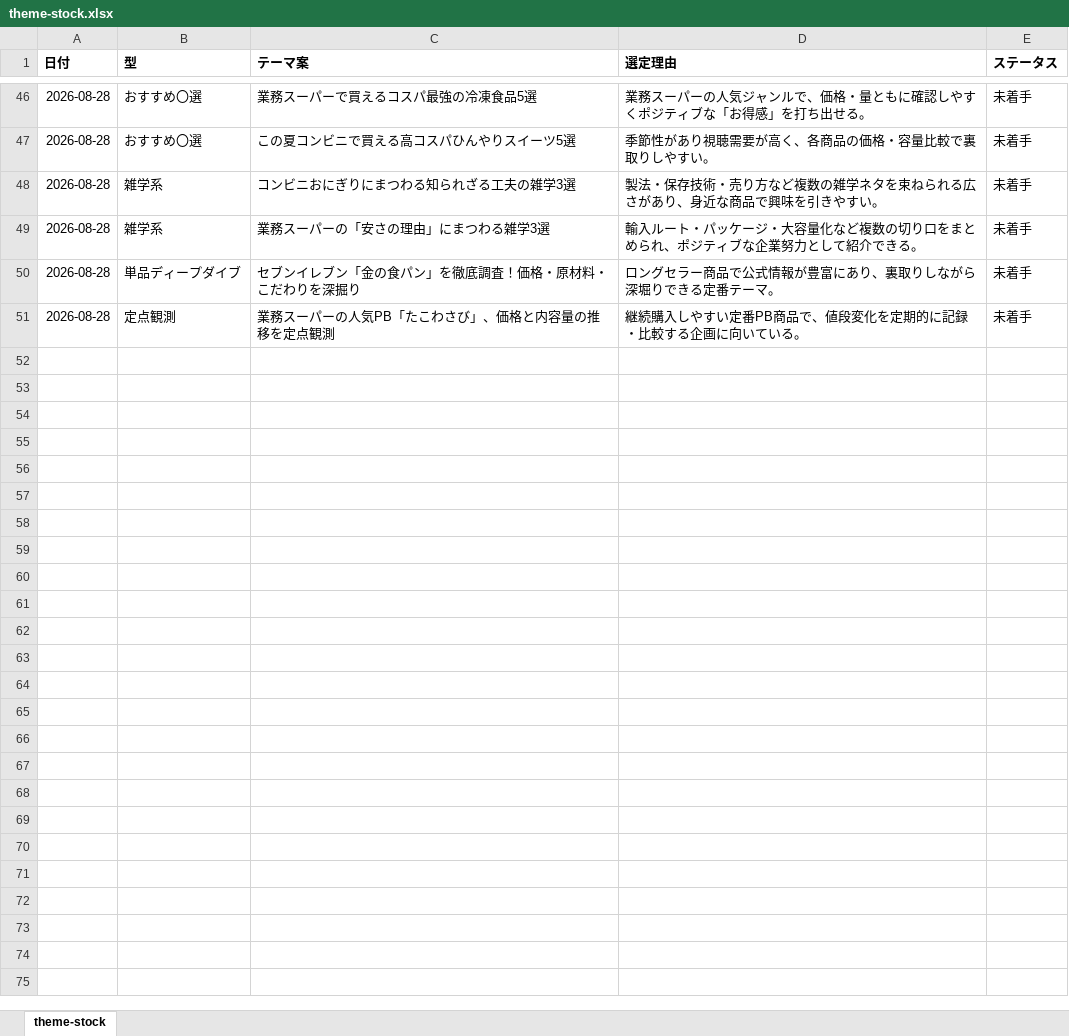
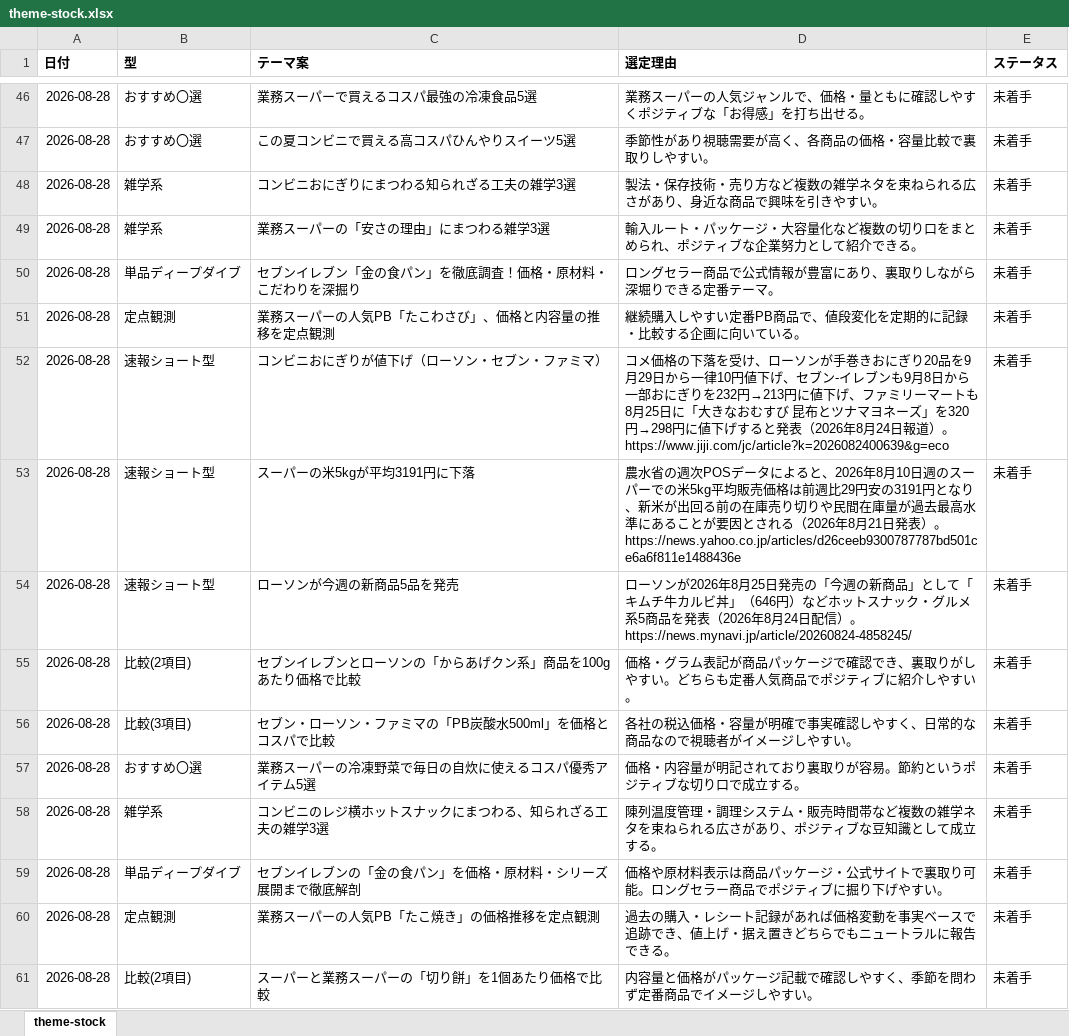
Before and after one commit to chop888/YouTubeChannel, an Excel workbook: channels/food-convenience/research/theme-stock.xlsx, sheet theme-stock, drawn as a sheet; only a part is shown, gaps mark what is left out; values as stored, in another font and other column widths than the file's, no borders; the diff names each change by its address in the sheet, - before the commit and + after, or states it on an @@ line.

```diff
--- a/channels/food-convenience/research/theme-stock.xlsx (sheet theme-stock)
+++ b/channels/food-convenience/research/theme-stock.xlsx (sheet theme-stock)
+row 52: 2026-08-28 | 速報ショート型 | コンビニおにぎりが値下げ（ローソン・セブン・ファミマ） | コメ価格の下落を受け、ローソンが手巻きおにぎり20品を9月29日から一律10円値下げ、セブン-イレブンも9月8日から一部おにぎりを232円→213円に値下げ、ファミリーマートも8月25日に「大きなおむすび 昆布とツナマヨネーズ」を320円→298円に値下げすると発表（2026年8月24日報道）。 https://www.jiji.com/jc/article?k=2026082400639&g=eco | 未着手
+row 53: 2026-08-28 | 速報ショート型 | スーパーの米5kgが平均3191円に下落 | 農水省の週次POSデータによると、2026年8月10日週のスーパーでの米5kg平均販売価格は前週比29円安の3191円となり、新米が出回る前の在庫売り切りや民間在庫量が過去最高水準にあることが要因とされる（2026年8月21日発表）。 https://news.yahoo.co.jp/articles/d26ceeb9300787787bd501ce6a6f811e1488436e | 未着手
+row 54: 2026-08-28 | 速報ショート型 | ローソンが今週の新商品5品を発売 | ローソンが2026年8月25日発売の「今週の新商品」として「キムチ牛カルビ丼」（646円）などホットスナック・グルメ系5商品を発表（2026年8月24日配信）。 https://news.mynavi.jp/article/20260824-4858245/ | 未着手
+row 55: 2026-08-28 | 比較(2項目) | セブンイレブンとローソンの「からあげクン系」商品を100gあたり価格で比較 | 価格・グラム表記が商品パッケージで確認でき、裏取りがしやすい。どちらも定番人気商品でポジティブに紹介しやすい。 | 未着手
+row 56: 2026-08-28 | 比較(3項目) | セブン・ローソン・ファミマの「PB炭酸水500ml」を価格とコスパで比較 | 各社の税込価格・容量が明確で事実確認しやすく、日常的な商品なので視聴者がイメージしやすい。 | 未着手
+row 57: 2026-08-28 | おすすめ〇選 | 業務スーパーの冷凍野菜で毎日の自炊に使えるコスパ優秀アイテム5選 | 価格・内容量が明記されており裏取りが容易。節約というポジティブな切り口で成立する。 | 未着手
+row 58: 2026-08-28 | 雑学系 | コンビニのレジ横ホットスナックにまつわる、知られざる工夫の雑学3選 | 陳列温度管理・調理システム・販売時間帯など複数の雑学ネタを束ねられる広さがあり、ポジティブな豆知識として成立する。 | 未着手
+row 59: 2026-08-28 | 単品ディープダイブ | セブンイレブンの「金の食パン」を価格・原材料・シリーズ展開まで徹底解剖 | 価格や原材料表示は商品パッケージ・公式サイトで裏取り可能。ロングセラー商品でポジティブに掘り下げやすい。 | 未着手
+row 60: 2026-08-28 | 定点観測 | 業務スーパーの人気PB「たこ焼き」の価格推移を定点観測 | 過去の購入・レシート記録があれば価格変動を事実ベースで追跡でき、値上げ・据え置きどちらでもニュートラルに報告できる。 | 未着手
+row 61: 2026-08-28 | 比較(2項目) | スーパーと業務スーパーの「切り餅」を1個あたり価格で比較 | 内容量と価格がパッケージ記載で確認しやすく、季節を問わず定番商品でイメージしやすい。 | 未着手
```
Also changed, not shown: 6 other files.
